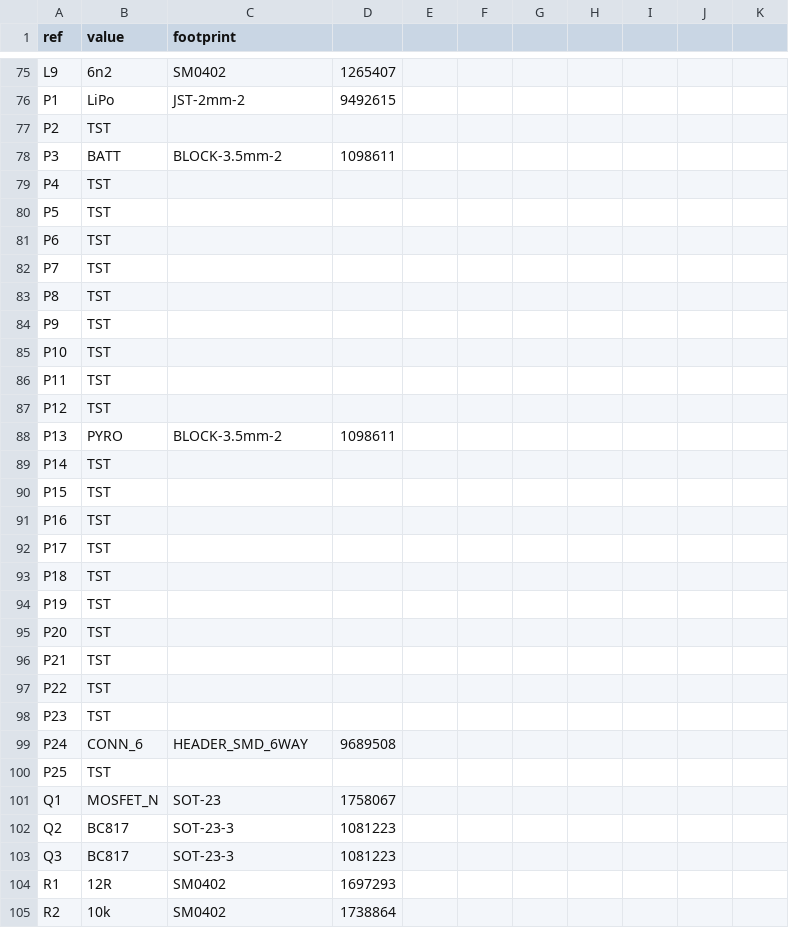
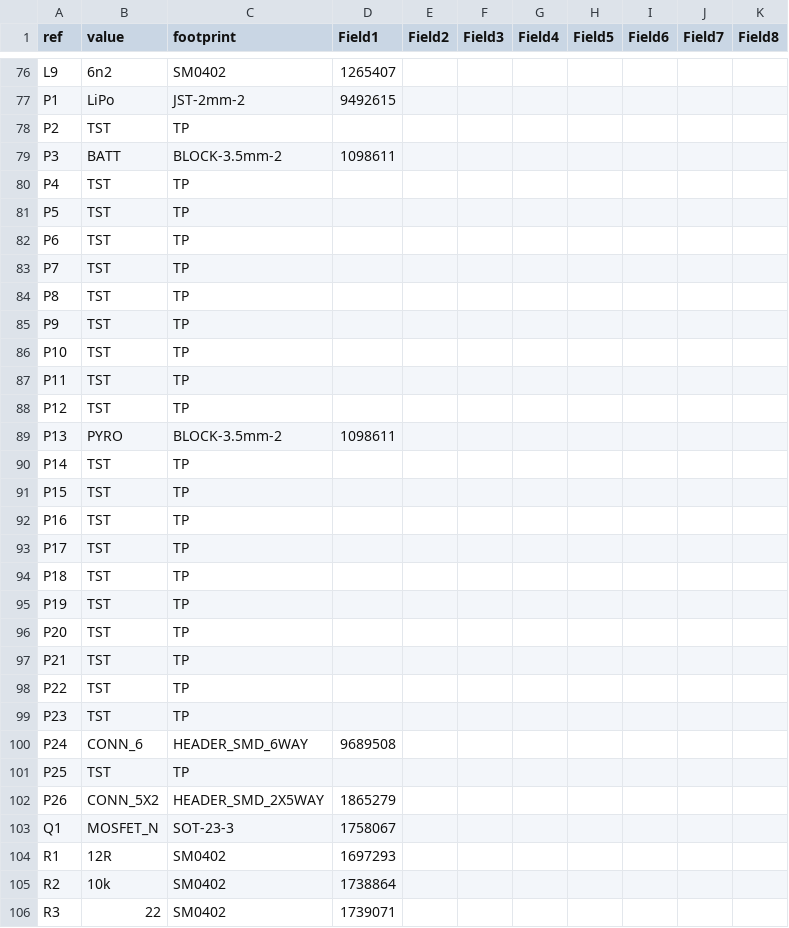
Before and after one commit to adamgreig/wombat, a CSV file: pcb/wombat.csv, drawn as a sheet; only a part is shown, gaps mark what is left out; the shorter side is filled out with more unchanged rows; the diff covers the shown part only.

Commit message:
update BOM

```diff
--- a/pcb/wombat.csv
+++ b/pcb/wombat.csv
@@ -1 +1 @@
-ref	value	footprint
+ref	value	footprint	Field1	Field2	Field3	Field4	Field5	Field6	Field7	Field8
@@ -77 +78 @@ P1	LiPo	JST-2mm-2	9492615
-P2	TST									
+P2	TST	TP
@@ -79,9 +80,9 @@ P3	BATT	BLOCK-3.5mm-2	1098611
-P4	TST									
-P5	TST									
-P6	TST									
-P7	TST									
-P8	TST									
-P9	TST									
-P10	TST									
-P11	TST									
-P12	TST									
+P4	TST	TP
+P5	TST	TP
+P6	TST	TP
+P7	TST	TP
+P8	TST	TP
+P9	TST	TP
+P10	TST	TP
+P11	TST	TP
+P12	TST	TP
@@ -89,10 +90,10 @@ P13	PYRO	BLOCK-3.5mm-2	1098611
-P14	TST									
-P15	TST									
-P16	TST									
-P17	TST									
-P18	TST									
-P19	TST									
-P20	TST									
-P21	TST									
-P22	TST									
-P23	TST									
+P14	TST	TP
+P15	TST	TP
+P16	TST	TP
+P17	TST	TP
+P18	TST	TP
+P19	TST	TP
+P20	TST	TP
+P21	TST	TP
+P22	TST	TP
+P23	TST	TP
@@ -100,4 +101,3 @@ P24	CONN_6	HEADER_SMD_6WAY	9689508
-P25	TST									
-Q1	MOSFET_N	SOT-23	1758067							
-Q2	BC817	SOT-23-3	1081223							
-Q3	BC817	SOT-23-3	1081223							
+P25	TST	TP
+P26	CONN_5X2	HEADER_SMD_2X5WAY	1865279
+Q1	MOSFET_N	SOT-23-3	1758067
```
Also changed, not shown: 4 added rows, 2 removed rows and 10 edited cells elsewhere in this file.
